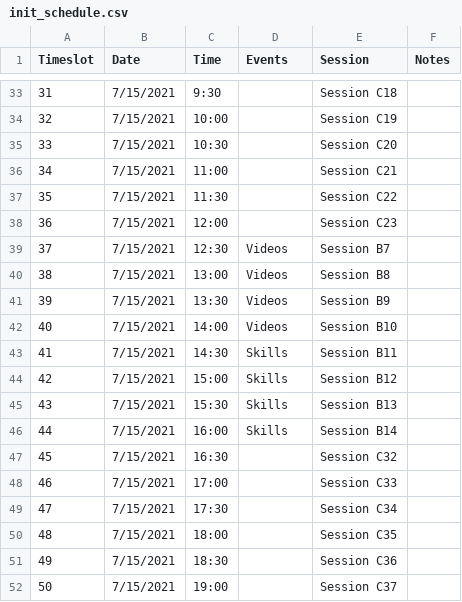
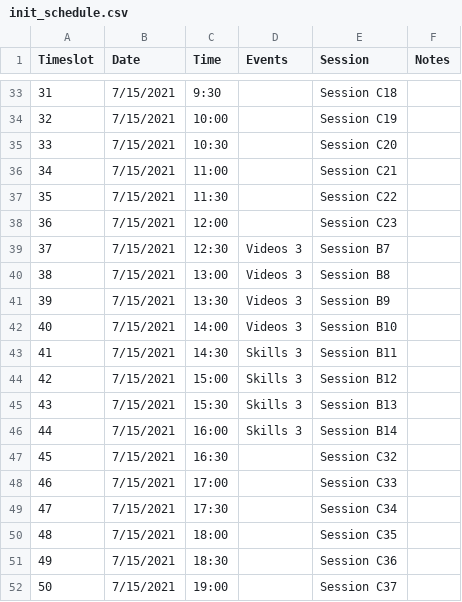
Before and after one commit to necsi/scheduling_assistant, a CSV file: input/init_schedule.csv, drawn as a sheet; only a part is shown, gaps mark what is left out; the diff covers the shown part only.

```diff
--- a/input/init_schedule.csv
+++ b/input/init_schedule.csv
@@ -38,10 +38,10 @@
 36,7/15/2021,12:00,,Session C23,
-37,7/15/2021,12:30,Videos,Session B7,
-38,7/15/2021,13:00,Videos,Session B8,
-39,7/15/2021,13:30,Videos,Session B9,
-40,7/15/2021,14:00,Videos,Session B10,
-41,7/15/2021,14:30,Skills,Session B11,
-42,7/15/2021,15:00,Skills,Session B12,
-43,7/15/2021,15:30,Skills,Session B13,
-44,7/15/2021,16:00,Skills,Session B14,
+37,7/15/2021,12:30,Videos 3,Session B7,
+38,7/15/2021,13:00,Videos 3,Session B8,
+39,7/15/2021,13:30,Videos 3,Session B9,
+40,7/15/2021,14:00,Videos 3,Session B10,
+41,7/15/2021,14:30,Skills 3,Session B11,
+42,7/15/2021,15:00,Skills 3,Session B12,
+43,7/15/2021,15:30,Skills 3,Session B13,
+44,7/15/2021,16:00,Skills 3,Session B14,
 45,7/15/2021,16:30,,Session C32,
```
Also changed, not shown: 16 edited cells elsewhere in this file, input/speakers.csv, output/full_schedule.csv, 3 other files.
